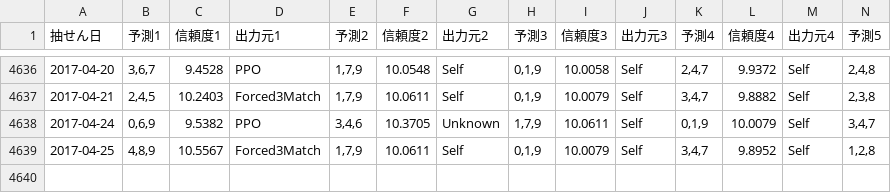
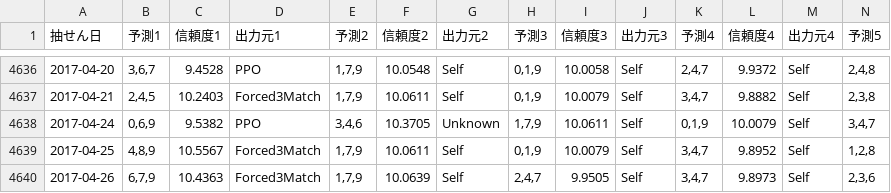
Before and after one commit to Joker7822/num3_v3, a CSV file: Numbers3_predictions.csv, drawn as a sheet; only a part is shown, gaps mark what is left out; rows hold the shown columns only; the diff names each change by its address in the sheet, - before the commit and + after, or states it on an @@ line.

```diff
--- a/Numbers3_predictions.csv
+++ b/Numbers3_predictions.csv
+row 4640: 2017-04-26 | 6,7,9 | 10.4363 | Forced3Match | 1,7,9 | 10.0639 | Self | 2,4,7 | 9.9505 | Self | 3,4,7 | 9.8973 | Self | 2,3,6
```
